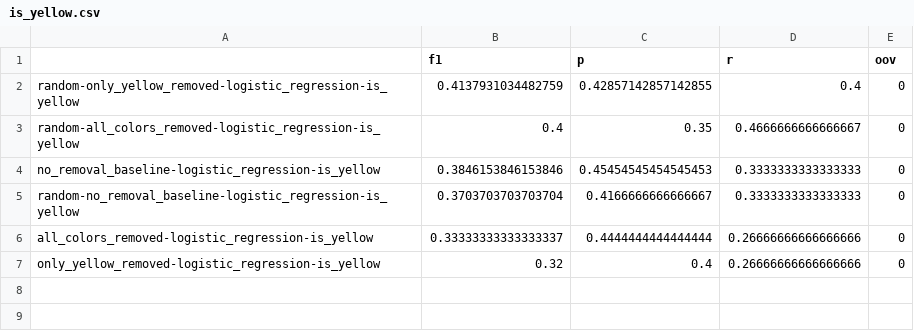
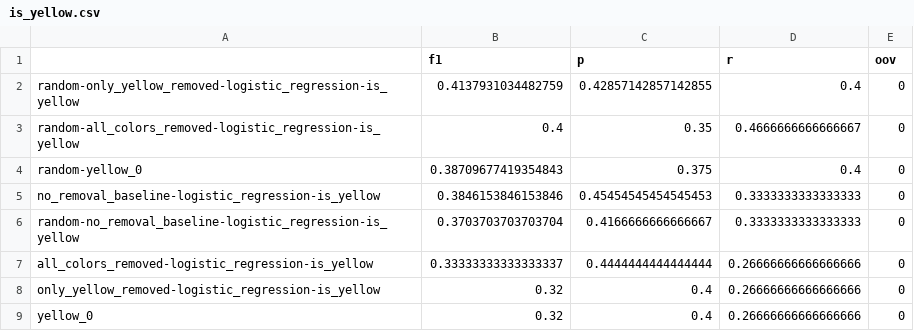
Before and after one commit to efemeryds/semantic_properties_data_experiments, a CSV file: evaluate_properties/evaluation/is_yellow.csv (was method/evaluate_properties/evaluation/is_yellow.csv), drawn as a sheet.

```diff
--- a/method/evaluate_properties/evaluation/is_yellow.csv
+++ b/evaluate_properties/evaluation/is_yellow.csv
@@ -3,2 +3,3 @@ random-only_yellow_removed-logistic_regression-is_yellow,0.4137931034482759,0.42
 random-all_colors_removed-logistic_regression-is_yellow,0.4,0.35,0.4666666666666667,0
+random-yellow_0,0.38709677419354843,0.375,0.4,0
 no_removal_baseline-logistic_regression-is_yellow,0.3846153846153846,0.45454545454545453,0.3333333333333333,0
@@ -7 +8,2 @@ all_colors_removed-logistic_regression-is_yellow,0.33333333333333337,0.444444444
 only_yellow_removed-logistic_regression-is_yellow,0.32,0.4,0.26666666666666666,0
+yellow_0,0.32,0.4,0.26666666666666666,0
```
Also changed, not shown: evaluate_properties/evaluation/is_black.csv, 30 other files.
